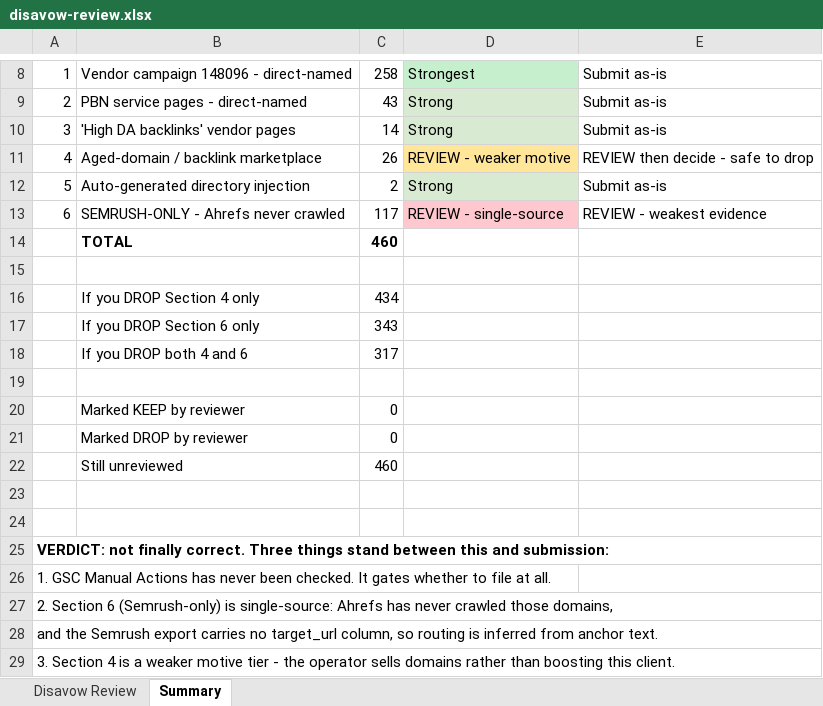
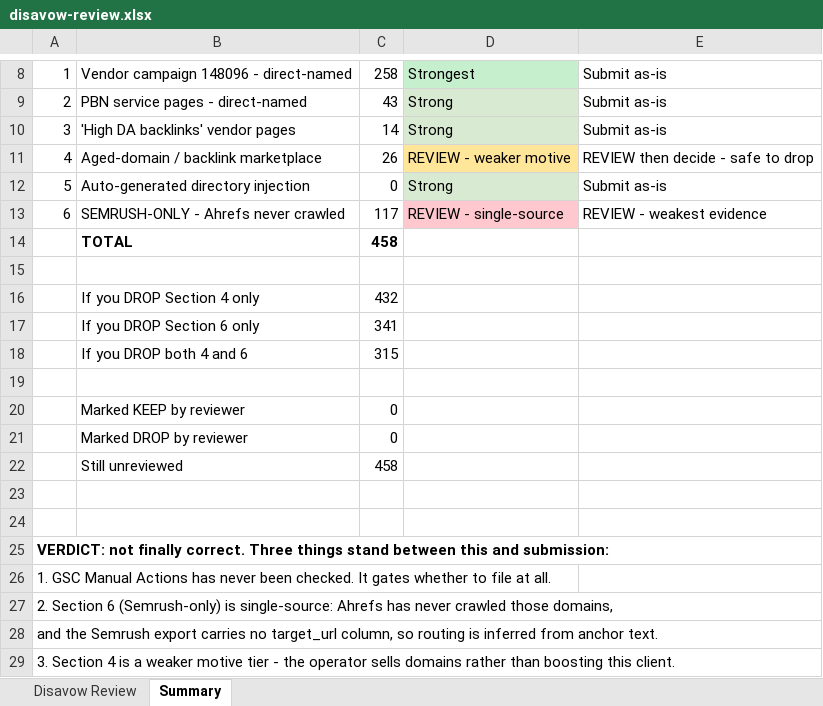
Before and after one commit to fahadahmad-ship-it/test, an Excel workbook: backlink-audit/disavow-review.xlsx, sheet Summary, drawn as a sheet; only a part is shown, gaps mark what is left out; values as stored, in another font and other column widths than the file's, no borders; the diff names each change by its address in the sheet, - before the commit and + after, or states it on an @@ line.

```diff
--- a/backlink-audit/disavow-review.xlsx (sheet Summary)
+++ b/backlink-audit/disavow-review.xlsx (sheet Summary)
-C12: 2
+C12: 0
-C14: 460
+C14: 458
-C16: 434
+C16: 432
-C17: 343
+C17: 341
-C18: 317
+C18: 315
-C22: 460
+C22: 458
```
Also changed, not shown: sheet Disavow Review, 2 other files.
